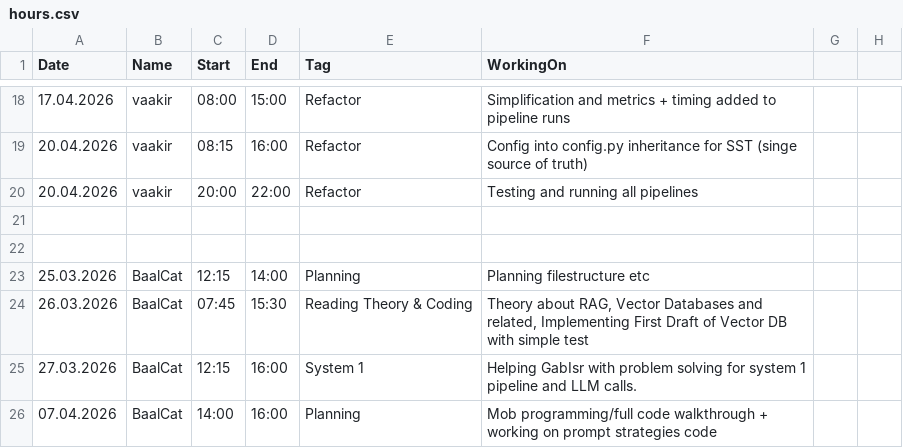
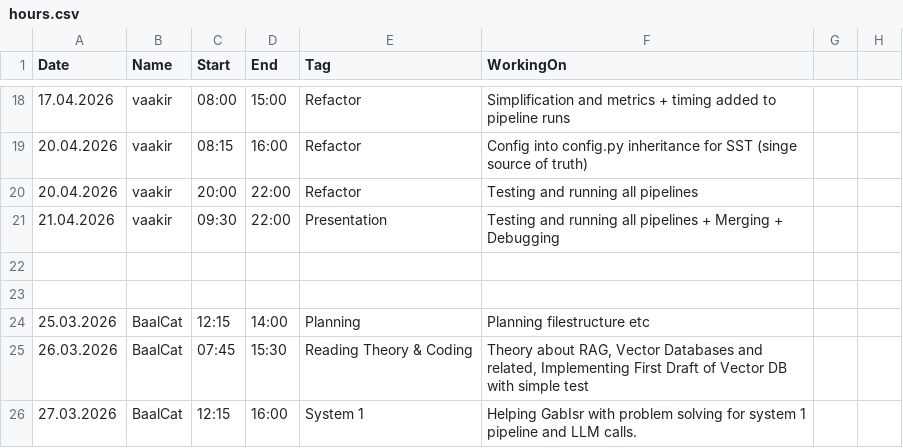
Before and after one commit to Vaakir/mRAG_on_MMDocIR, a CSV file: info/hours.csv, drawn as a sheet; only a part is shown, gaps mark what is left out; the shorter side is filled out with more unchanged rows; the diff names each change by its address in the sheet, - before the commit and + after, or states it on an @@ line.

```diff
--- a/info/hours.csv
+++ b/info/hours.csv
+row 21: 21.04.2026 | vaakir | 09:30 | 22:00 | Presentation | Testing and running all pipelines + Merging + Debugging
```
Also changed, not shown: src/results/pipeline_results.csv, src/results/pipeline_time.csv, 3 other files.
